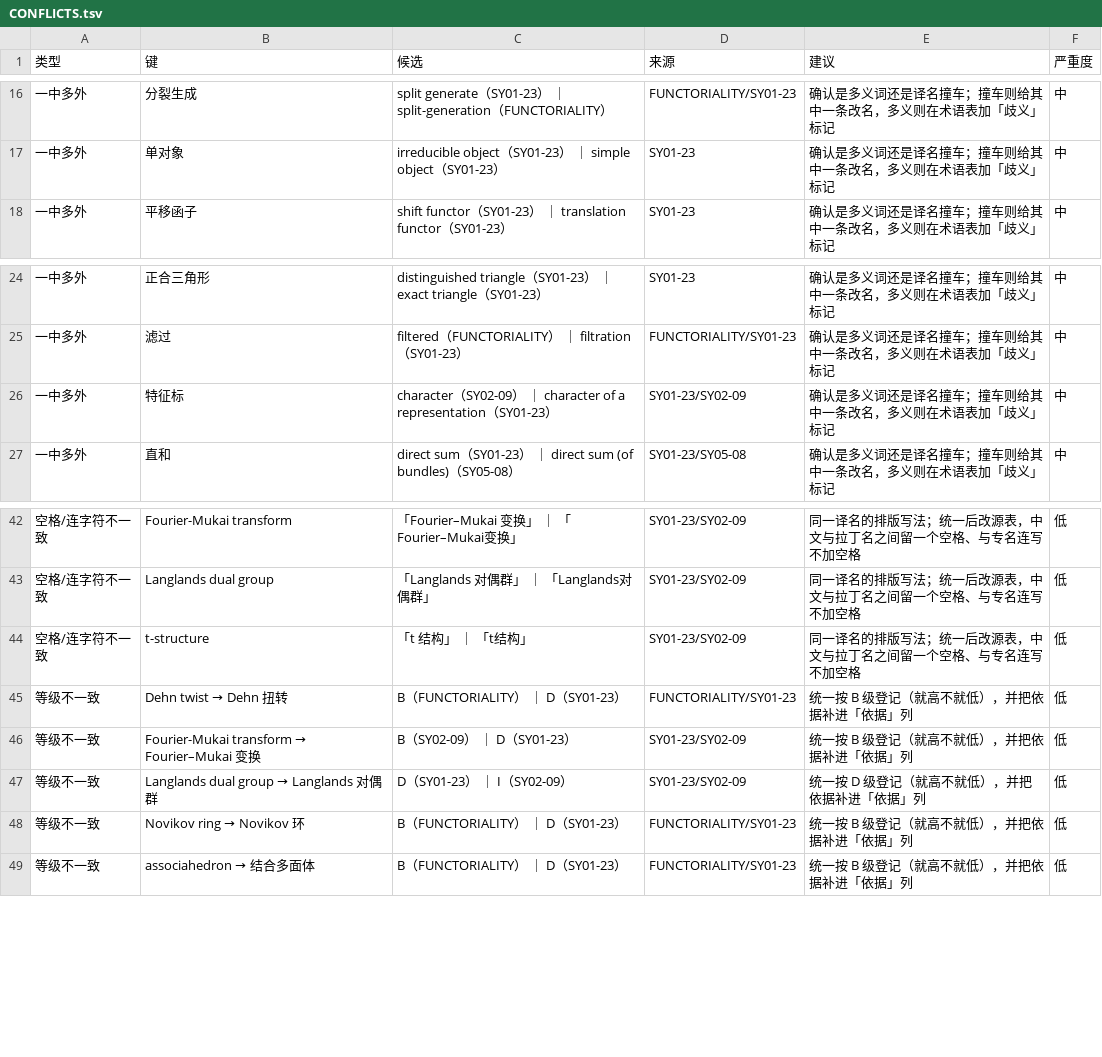
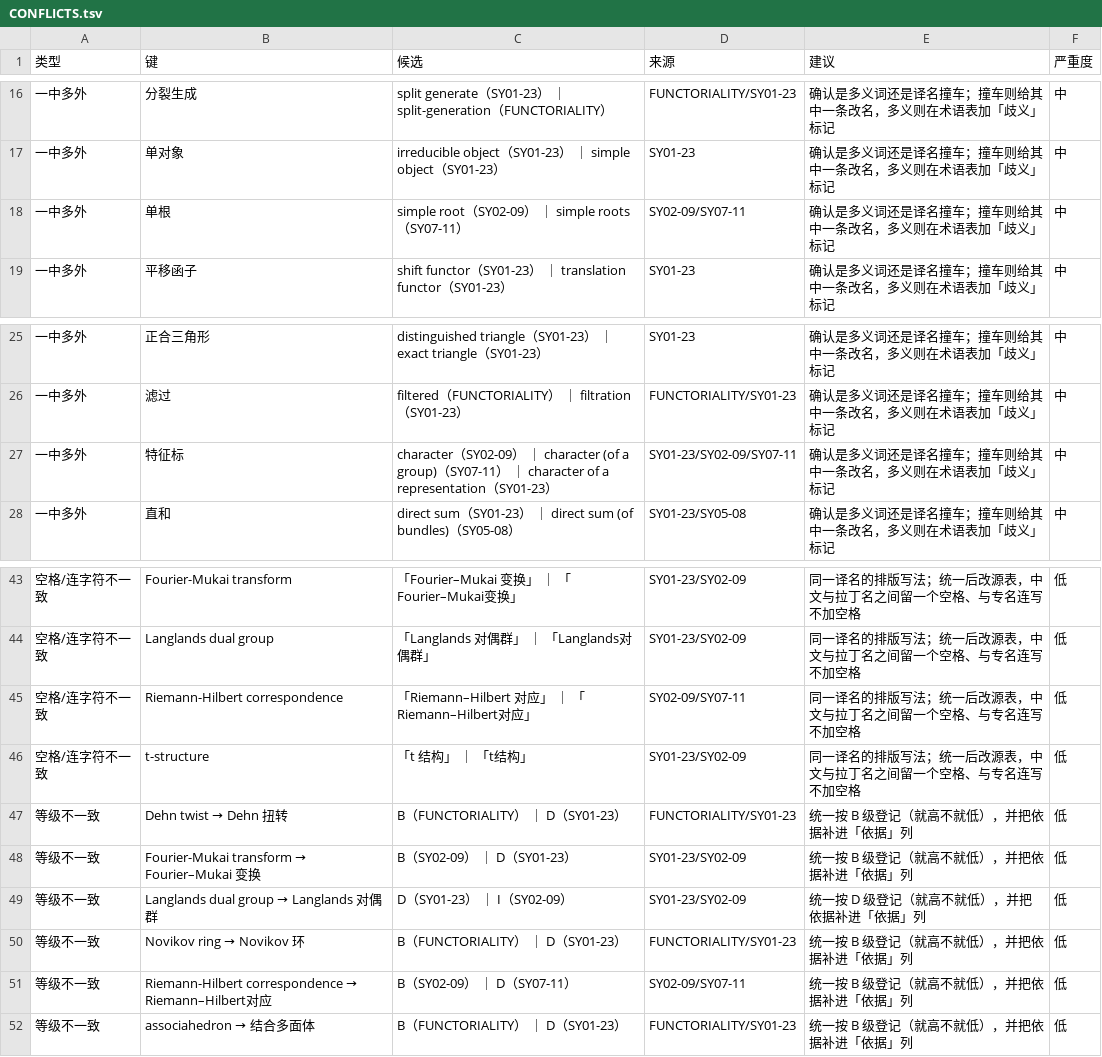
Before and after one commit to lzxsusy/mathtranslate, a TSV file: 01_corpus_zh/数语规范/CONFLICTS.tsv, drawn as a sheet; only a part is shown, gaps mark what is left out.

```diff
--- a/01_corpus_zh/数语规范/CONFLICTS.tsv
+++ b/01_corpus_zh/数语规范/CONFLICTS.tsv
@@ -17,2 +17,3 @@
 一中多外	单对象	irreducible object（SY01-23） ｜ simple object（SY01-23）	SY01-23	确认是多义词还是译名撞车；撞车则给其中一条改名，多义则在术语表加「歧义」标记	中
+一中多外	单根	simple root（SY02-09） ｜ simple roots（SY07-11）	SY02-09/SY07-11	确认是多义词还是译名撞车；撞车则给其中一条改名，多义则在术语表加「歧义」标记	中
 一中多外	平移函子	shift functor（SY01-23） ｜ translation functor（SY01-23）	SY01-23	确认是多义词还是译名撞车；撞车则给其中一条改名，多义则在术语表加「歧义」标记	中
@@ -25,3 +26,3 @@
 一中多外	滤过	filtered（FUNCTORIALITY） ｜ filtration（SY01-23）	FUNCTORIALITY/SY01-23	确认是多义词还是译名撞车；撞车则给其中一条改名，多义则在术语表加「歧义」标记	中
-一中多外	特征标	character（SY02-09） ｜ character of a representation（SY01-23）	SY01-23/SY02-09	确认是多义词还是译名撞车；撞车则给其中一条改名，多义则在术语表加「歧义」标记	中
+一中多外	特征标	character（SY02-09） ｜ character (of a group)（SY07-11） ｜ character of a representation（SY01-23）	SY01-23/SY02-09/SY07-11	确认是多义词还是译名撞车；撞车则给其中一条改名，多义则在术语表加「歧义」标记	中
 一中多外	直和	direct sum（SY01-23） ｜ direct sum (of bundles)（SY05-08）	SY01-23/SY05-08	确认是多义词还是译名撞车；撞车则给其中一条改名，多义则在术语表加「歧义」标记	中
@@ -43,2 +44,3 @@
 空格/连字符不一致	Langlands dual group	「Langlands 对偶群」 ｜ 「Langlands对偶群」	SY01-23/SY02-09	同一译名的排版写法；统一后改源表，中文与拉丁名之间留一个空格、与专名连写不加空格	低
+空格/连字符不一致	Riemann-Hilbert correspondence	「Riemann–Hilbert 对应」 ｜ 「Riemann–Hilbert对应」	SY02-09/SY07-11	同一译名的排版写法；统一后改源表，中文与拉丁名之间留一个空格、与专名连写不加空格	低
 空格/连字符不一致	t-structure	「t 结构」 ｜ 「t结构」	SY01-23/SY02-09	同一译名的排版写法；统一后改源表，中文与拉丁名之间留一个空格、与专名连写不加空格	低
@@ -48,2 +50,3 @@
 等级不一致	Novikov ring → Novikov 环	B（FUNCTORIALITY） ｜ D（SY01-23）	FUNCTORIALITY/SY01-23	统一按 B 级登记（就高不就低），并把依据补进「依据」列	低
+等级不一致	Riemann-Hilbert correspondence → Riemann–Hilbert对应	B（SY02-09） ｜ D（SY07-11）	SY02-09/SY07-11	统一按 B 级登记（就高不就低），并把依据补进「依据」列	低
 等级不一致	associahedron → 结合多面体	B（FUNCTORIALITY） ｜ D（SY01-23）	FUNCTORIALITY/SY01-23	统一按 B 级登记（就高不就低），并把依据补进「依据」列	低
```
Also changed, not shown: 08_source_code/SY05-30_模空间的几何与量子化（Álvarez-Cónsul、Andersen、Mundet 编）/工程文件/work/术语表.tsv, 08_source_code/SY05-30_模空间的几何与量子化（Álvarez-Cónsul、Andersen、Mundet 编）/工程文件/work/疑点清单.tsv, 32 other files.
